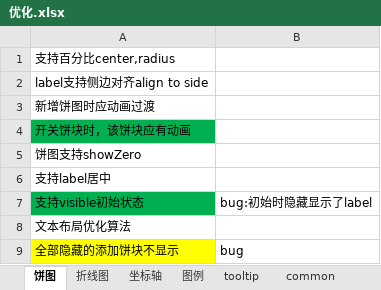
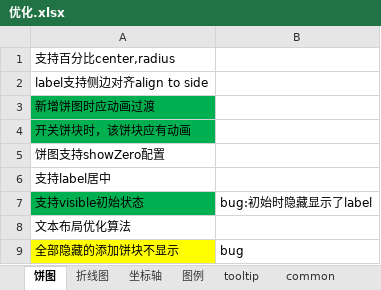
Before and after one commit to leewensheng/mycharts, an Excel workbook: 优化.xlsx, sheet 饼图, drawn as a sheet; values as stored, in another font and other column widths than the file's, no borders; the diff names each change by its address in the sheet, - before the commit and + after, or states it on an @@ line.

```diff
--- a/优化.xlsx (sheet 饼图)
+++ b/优化.xlsx (sheet 饼图)
-A3 fill: none
+A3 fill: #00B050
-A5: 饼图支持showZero
+A5: 饼图支持showZero配置
```
Also changed, not shown: 2 other files.
